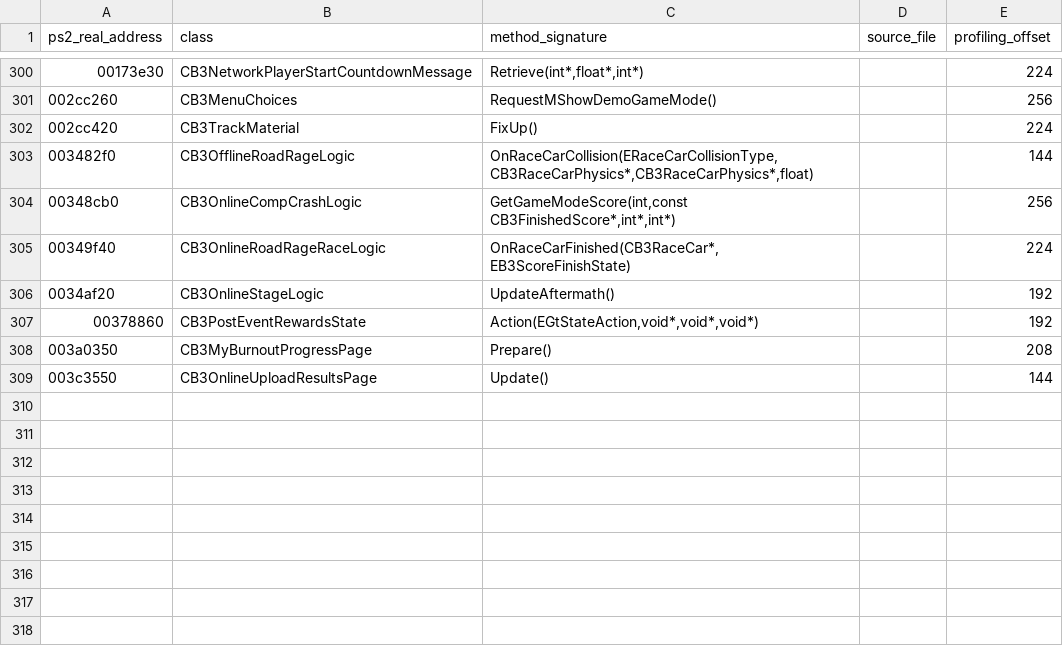
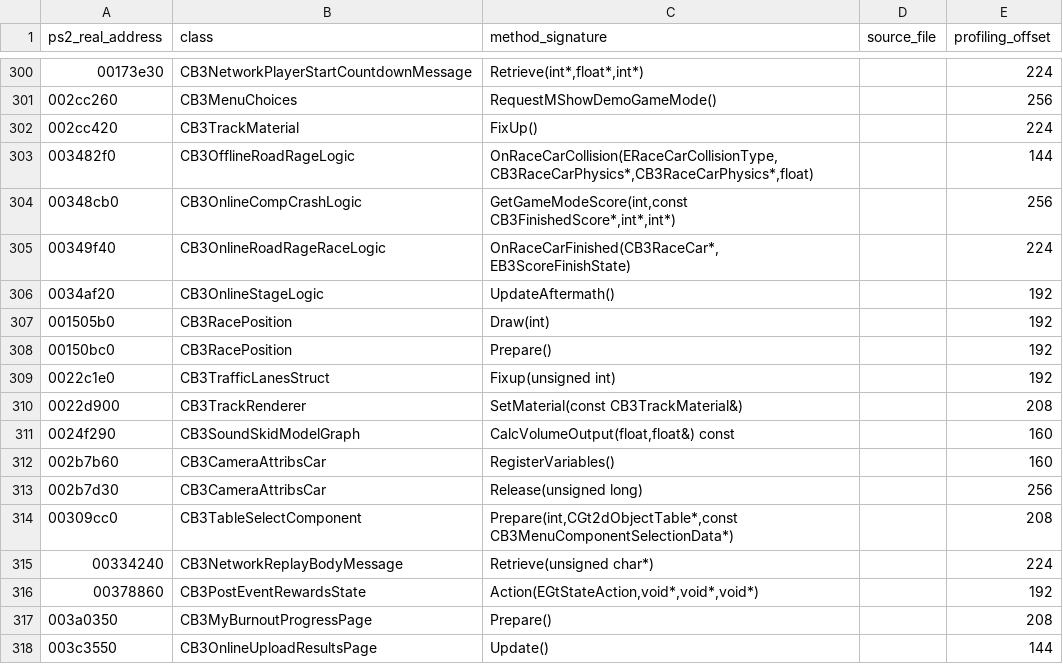
Before and after one commit to shipa-2/burnout3, a CSV file: research/data/ps2-confirmed-callgraph.csv, drawn as a sheet; only a part is shown, gaps mark what is left out; the diff names each change by its address in the sheet, - before the commit and + after, or states it on an @@ line.

Commit message:
Add PS2 race replay and camera helpers

```diff
--- a/research/data/ps2-confirmed-callgraph.csv
+++ b/research/data/ps2-confirmed-callgraph.csv
+row 307: 001505b0 | CB3RacePosition | Draw(int) |  | 192
+row 308: 00150bc0 | CB3RacePosition | Prepare() |  | 192
+row 309: 0022c1e0 | CB3TrafficLanesStruct | Fixup(unsigned int) |  | 192
+row 310: 0022d900 | CB3TrackRenderer | SetMaterial(const CB3TrackMaterial&) |  | 208
+row 311: 0024f290 | CB3SoundSkidModelGraph | CalcVolumeOutput(float,float&) const |  | 160
+row 312: 002b7b60 | CB3CameraAttribsCar | RegisterVariables() |  | 160
+row 313: 002b7d30 | CB3CameraAttribsCar | Release(unsigned long) |  | 256
+row 314: 00309cc0 | CB3TableSelectComponent | Prepare(int,CGt2dObjectTable*,const CB3MenuComponentSelectionData*) |  | 208
+row 315: 00334240 | CB3NetworkReplayBodyMessage | Retrieve(unsigned char*) |  | 224
```
Also changed, not shown: 1 other file.
